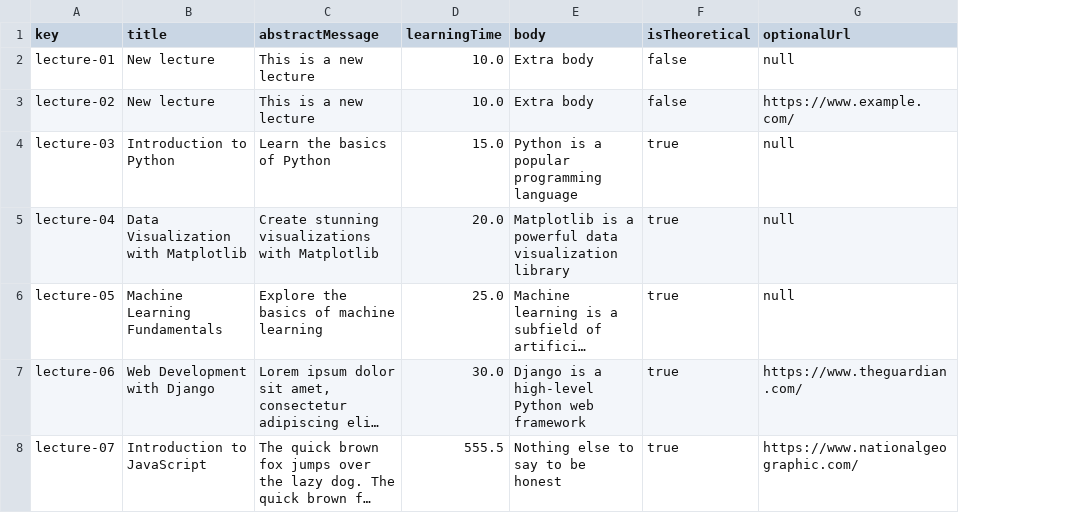
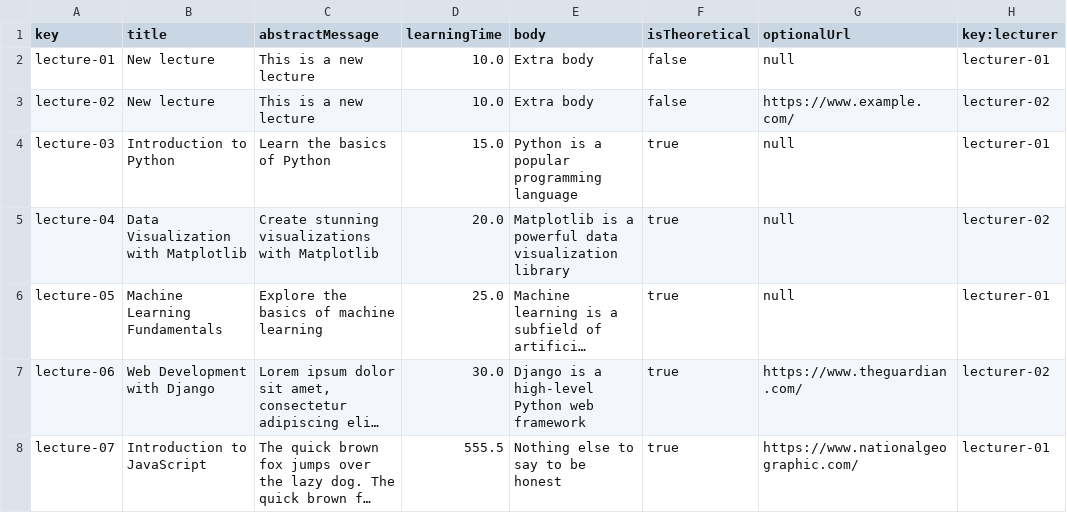
Before and after one commit to JuanJoCasamitjana/dp2-22-23, a CSV file: Acme-L3-D01/src/main/webapp/WEB-INF/resources/sample-data/lecture.csv, drawn as a sheet; long unchanged cells end in …; the diff names each change by its address in the sheet, - before the commit and + after, or states it on an @@ line.

```diff
--- a/Acme-L3-D01/src/main/webapp/WEB-INF/resources/sample-data/lecture.csv
+++ b/Acme-L3-D01/src/main/webapp/WEB-INF/resources/sample-data/lecture.csv
+column H (key:lecturer), rows 2-8: lecturer-01 | lecturer-02 | lecturer-01 | lecturer-02 | lecturer-01 | lecturer-02 | lecturer-01
```
Also changed, not shown: 1 other file.
